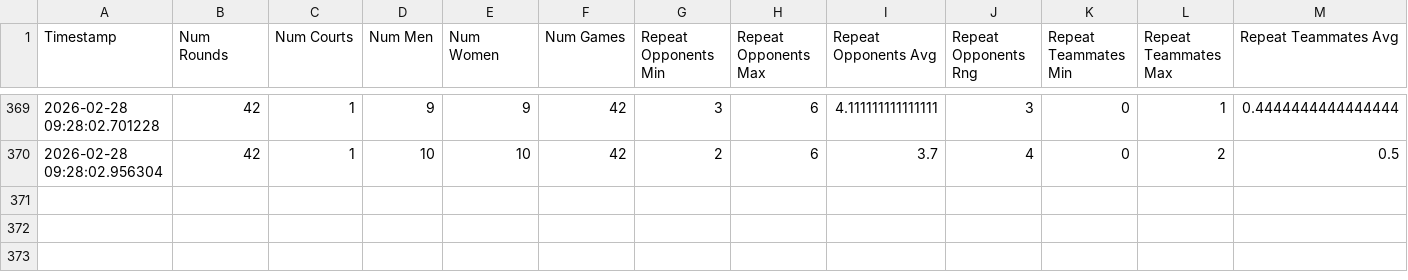
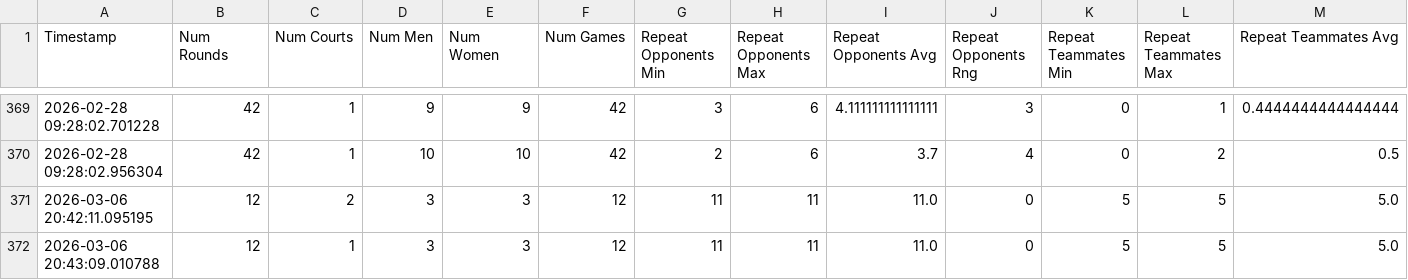
Before and after one commit to JCiolfi25/RCO_Scramble, a CSV file: tournament_stats.csv, drawn as a sheet; only a part is shown, gaps mark what is left out; rows hold the shown columns only; the diff names each change by its address in the sheet, - before the commit and + after, or states it on an @@ line.

```diff
--- a/tournament_stats.csv
+++ b/tournament_stats.csv
+row 371: 2026-03-06 20:42:11.095195 | 12 | 2 | 3 | 3 | 12 | 11 | 11 | 11.0 | 0 | 5 | 5 | 5.0
+row 372: 2026-03-06 20:43:09.010788 | 12 | 1 | 3 | 3 | 12 | 11 | 11 | 11.0 | 0 | 5 | 5 | 5.0
```
Also changed, not shown: tournament_history.csv, tournament_schedule.csv.
